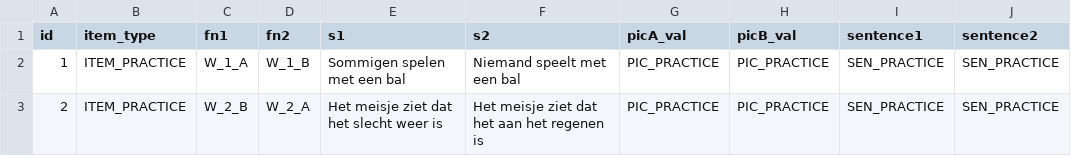
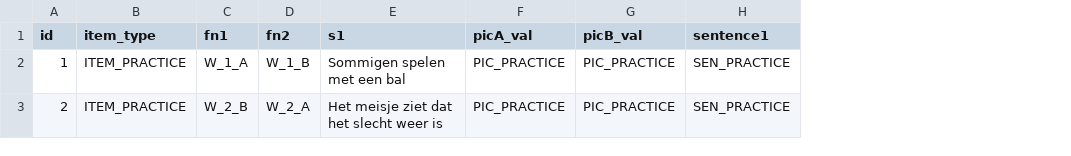
Before and after one commit to UiL-OTS-labs/ZEP-picture-sentence, a CSV file: stimuli/prac_items.csv, drawn as a sheet; the diff names each change by its address in the sheet, - before the commit and + after, or states it on an @@ line.

```diff
--- a/stimuli/prac_items.csv
+++ b/stimuli/prac_items.csv
-column F (s2), rows 2-3: Niemand speelt met een bal | Het meisje ziet dat het aan het regenen is
-column J (sentence2), rows 2-3: SEN_PRACTICE | SEN_PRACTICE
```
Also changed, not shown: stimuli/test_items.csv, 1 other file.
